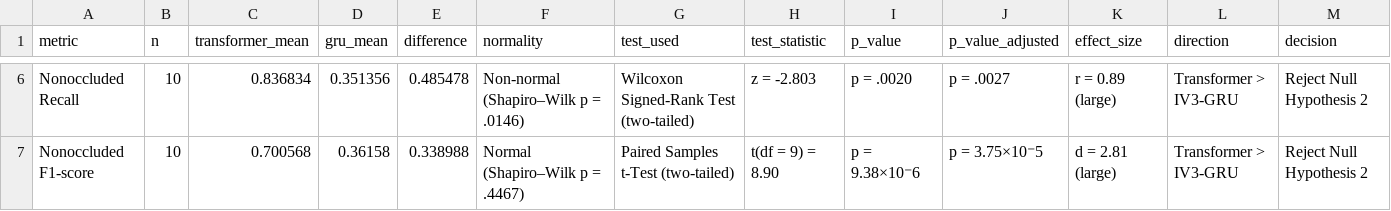
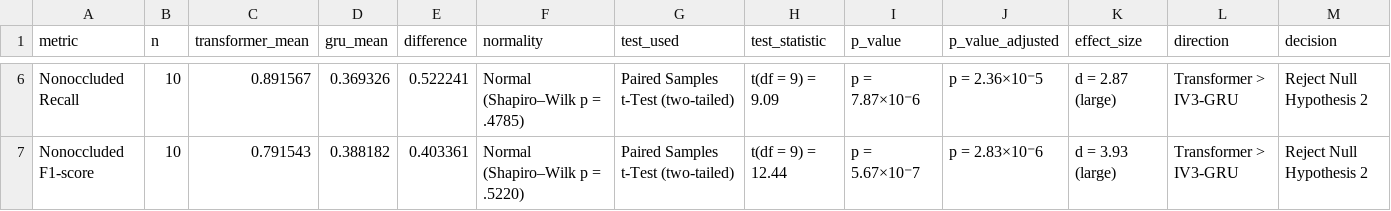
Before and after one commit to jeipab/fslr-transformer-vs-iv3gru, a CSV file: metrics/stat test/classification/Classification-StatsResults.csv, drawn as a sheet; only a part is shown, gaps mark what is left out; the diff covers the shown part only; the diff names each change by its address in the sheet, - before the commit and + after, or states it on an @@ line.

Commit message:
Update classification and recognition metrics with new performance data
- Revised CSV files for classification and recognition metrics, including `classification_metrics_iv3gru.csv`, `classification_metrics_transformer.csv`, `recognition_metrics_iv3gru.csv`, and `recognition_metrics_transformer.csv`, to reflect updated precision, recall, and F1 scores.
- Adjusted mean metrics in `classification_mean_metrics.csv` and `recognition_mean_metrics.csv` to incorporate the latest performance evaluations.
- Updated overall metrics in `overall_classification_metrics.csv` and `overall_recognition_metrics.csv` for a comprehensive view of model performance.
- Enhanced statistical analysis files, including `Classification-StatsResults.csv` and `Recognition-StatsResults.csv`, to present new findings and effect sizes based on the latest data.

```diff
--- a/metrics/stat test/classification/Classification-StatsResults.csv
+++ b/metrics/stat test/classification/Classification-StatsResults.csv
-C6 (transformer_mean): 0.836834
+C6 (transformer_mean): 0.891567
-D6 (gru_mean): 0.351356
+D6 (gru_mean): 0.369326
-E6 (difference): 0.485478
+E6 (difference): 0.522241
-F6 (normality): Non-normal (Shapiro–Wilk p = .0146)
+F6 (normality): Normal (Shapiro–Wilk p = .4785)
-G6 (test_used): Wilcoxon Signed-Rank Test (two-tailed)
+G6 (test_used): Paired Samples t-Test (two-tailed)
-H6 (test_statistic): z = -2.803
+H6 (test_statistic): t(df = 9) = 9.09
-I6 (p_value): p = .0020
+I6 (p_value): p = 7.87×10⁻6
-J6 (p_value_adjusted): p = .0027
+J6 (p_value_adjusted): p = 2.36×10⁻5
-K6 (effect_size): r = 0.89 (large)
+K6 (effect_size): d = 2.87 (large)
-C7 (transformer_mean): 0.700568
+C7 (transformer_mean): 0.791543
-D7 (gru_mean): 0.36158
+D7 (gru_mean): 0.388182
-E7 (difference): 0.338988
+E7 (difference): 0.403361
-F7 (normality): Normal (Shapiro–Wilk p = .4467)
+F7 (normality): Normal (Shapiro–Wilk p = .5220)
-H7 (test_statistic): t(df = 9) = 8.90
+H7 (test_statistic): t(df = 9) = 12.44
-I7 (p_value): p = 9.38×10⁻6
+I7 (p_value): p = 5.67×10⁻7
-J7 (p_value_adjusted): p = 3.75×10⁻5
+J7 (p_value_adjusted): p = 2.83×10⁻6
-K7 (effect_size): d = 2.81 (large)
+K7 (effect_size): d = 3.93 (large)
```
Also changed, not shown: 32 edited cells elsewhere in this file, metrics/extract/overall/per_category_metrics.csv, metrics/extract/overall/per_gloss_metrics.csv, 15 other files.
